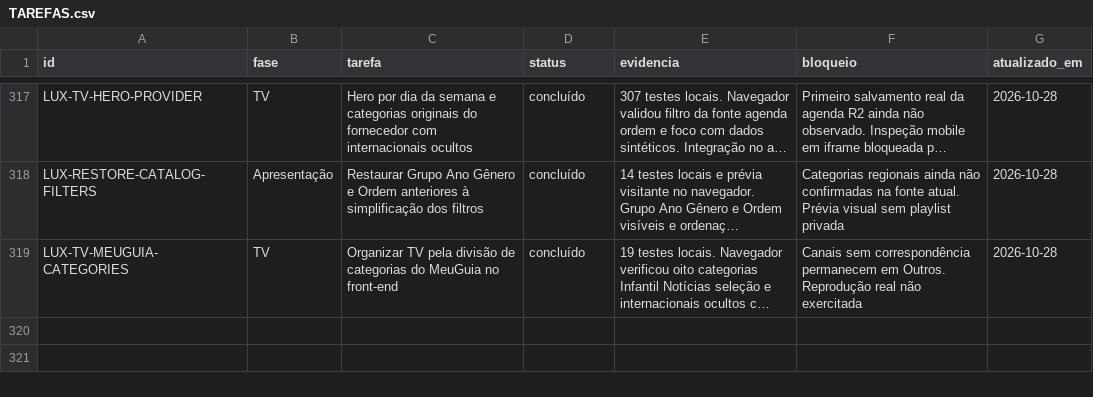
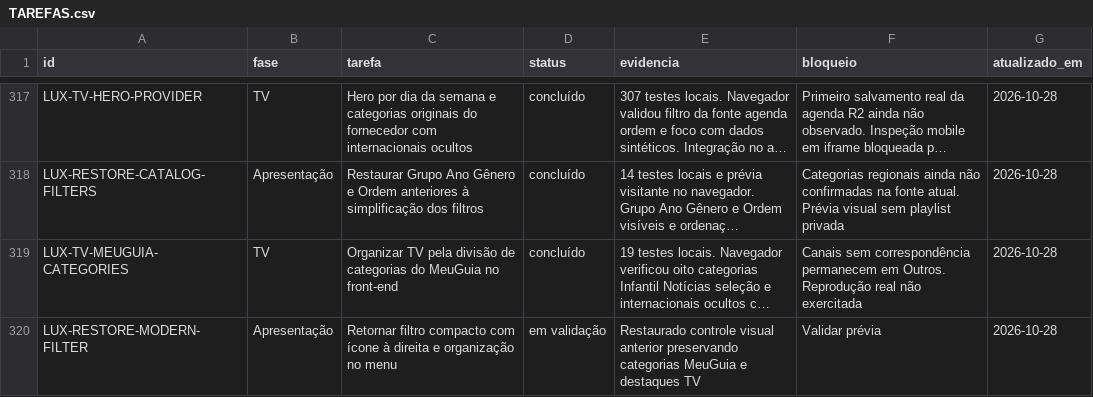
Before and after one commit to DevSouza208/LuxPlayerZero, a CSV file: docs/TAREFAS.csv, drawn as a sheet; only a part is shown, gaps mark what is left out; long unchanged cells end in …; the diff names each change by its address in the sheet, - before the commit and + after, or states it on an @@ line.

Commit message:
Restore compact modern catalog filter

```diff
--- a/docs/TAREFAS.csv
+++ b/docs/TAREFAS.csv
+row 320: LUX-RESTORE-MODERN-FILTER | Apresentação | Retornar filtro compacto com ícone à direita e organização no menu | em validação | Restaurado controle visual anterior preservando categorias MeuGuia e destaques TV | Validar prévia | 2026-10-28
```
Also changed, not shown: 3 other files.
